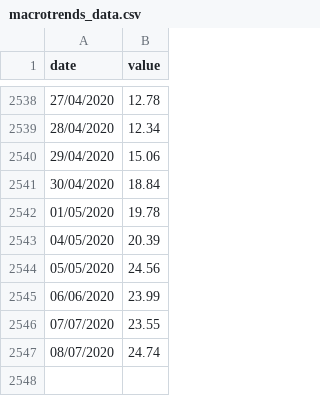
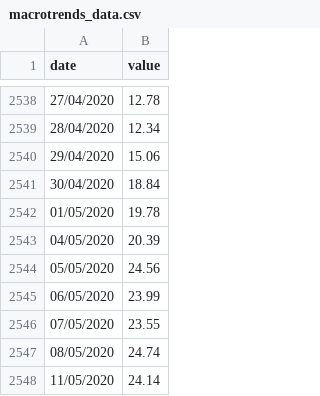
Before and after one commit to team-amzing/profit-analysis-backend, a CSV file: get_data/macrotrends_data.csv, drawn as a sheet; only a part is shown, gaps mark what is left out.

Commit message:
Manually adding data to csv

```diff
--- a/get_data/macrotrends_data.csv
+++ b/get_data/macrotrends_data.csv
@@ -2544,4 +2544,5 @@ date,value
 05/05/2020,24.56
-06/06/2020,23.99
-07/07/2020,23.55
-08/07/2020,24.74
+06/05/2020,23.99
+07/05/2020,23.55
+08/05/2020,24.74
+11/05/2020,24.14
```
Also changed, not shown: 1 other file.
